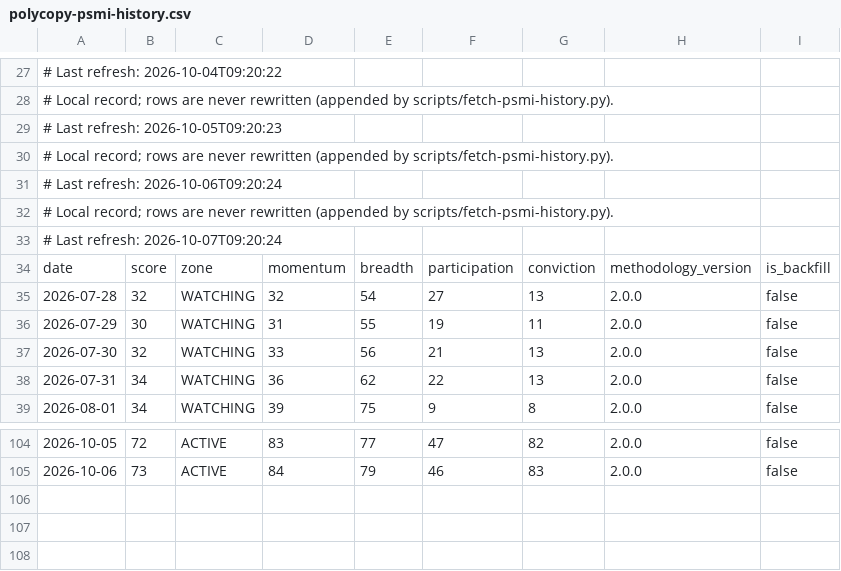
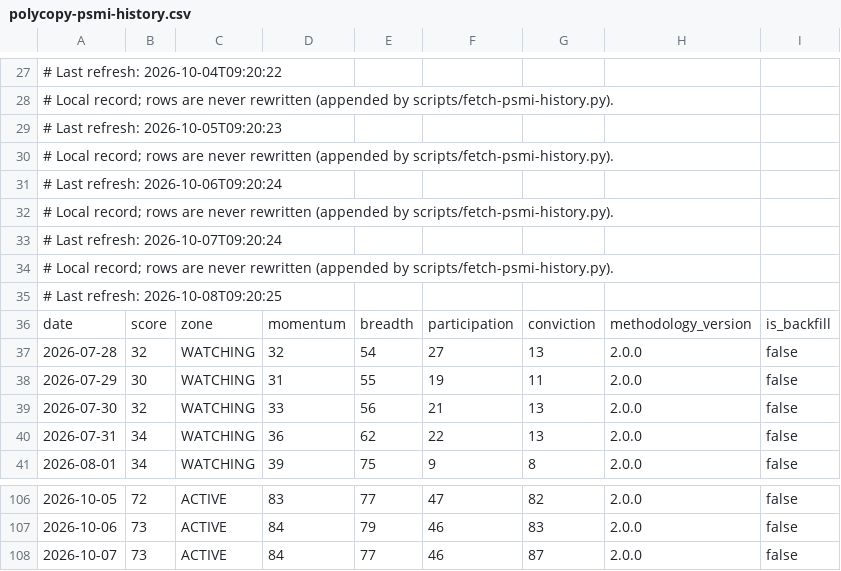
Before and after one commit to BladeRunner28/polymarket-copybot, a CSV file: data/polycopy-psmi-history.csv, drawn as a sheet; only a part is shown, gaps mark what is left out.

```diff
--- a/data/polycopy-psmi-history.csv
+++ b/data/polycopy-psmi-history.csv
@@ -33,2 +33,4 @@
 # Last refresh: 2026-10-07T09:20:24
+# Local record; rows are never rewritten (appended by scripts/fetch-psmi-history.py).
+# Last refresh: 2026-10-08T09:20:25
 date,score,zone,momentum,breadth,participation,conviction,methodology_version,is_backfill
@@ -105 +107,2 @@ date,score,zone,momentum,breadth,participation,conviction,methodology_version,is
 2026-10-06,73,ACTIVE,84,79,46,83,2.0.0,false
+2026-10-07,73,ACTIVE,84,77,46,87,2.0.0,false
```
Also changed, not shown: 30 other files.
